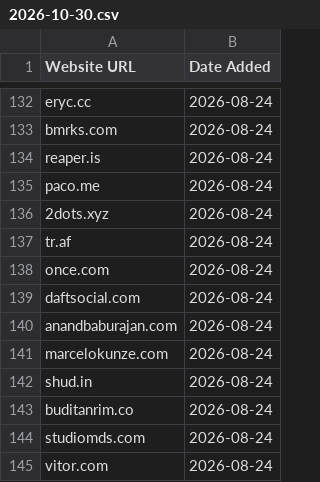
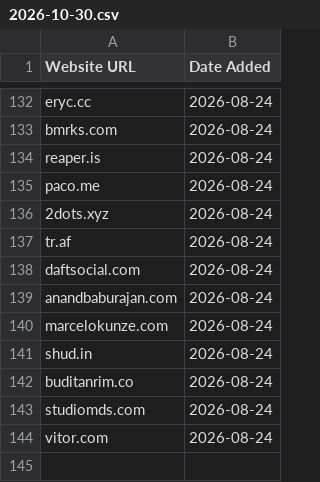
Before and after one commit to omyvnss/adfolio-clone, a CSV file: data/history/2026-10-30.csv, drawn as a sheet; only a part is shown, gaps mark what is left out.

```diff
--- a/data/history/2026-10-30.csv
+++ b/data/history/2026-10-30.csv
@@ -137,3 +137,2 @@ paco.me,2026-08-24
 tr.af,2026-08-24
-once.com,2026-08-24
 daftsocial.com,2026-08-24
```
Also changed, not shown: data/sites.csv, 1 other file.
